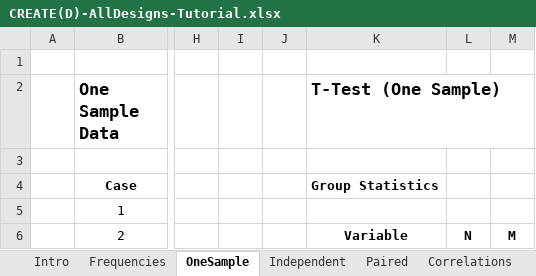
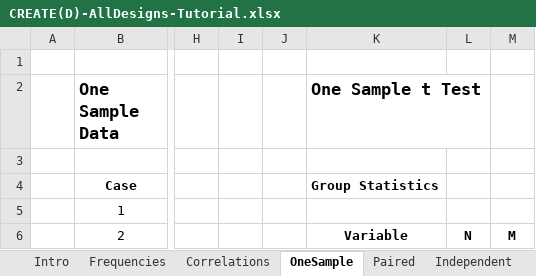
Before and after one commit to cwendorf/BASE, an Excel workbook: CREATE/CREATE(D)-AllDesigns-Tutorial.xlsx, sheet OneSample, drawn as a sheet; only a part is shown, gaps mark what is left out; values as stored, in another font and other column widths than the file's, no borders; the diff names each change by its address in the sheet, - before the commit and + after, or states it on an @@ line.

```diff
--- a/CREATE/CREATE(D)-AllDesigns-Tutorial.xlsx (sheet OneSample)
+++ b/CREATE/CREATE(D)-AllDesigns-Tutorial.xlsx (sheet OneSample)
@@ sheet tab order changed: Intro | Frequencies | Correlations | OneSample | Paired | Independent @@
-K2: T-Test (One Sample)
+K2: One Sample t Test
```
Also changed, not shown: sheet Intro, sheet Independent, sheet Paired, sheet Frequencies, CREATE/CREATE(D)-AllDesigns.xlsx, CREATE/CREATE(S)-AllDesigns-Tutorial.xlsx, 1 other file.
